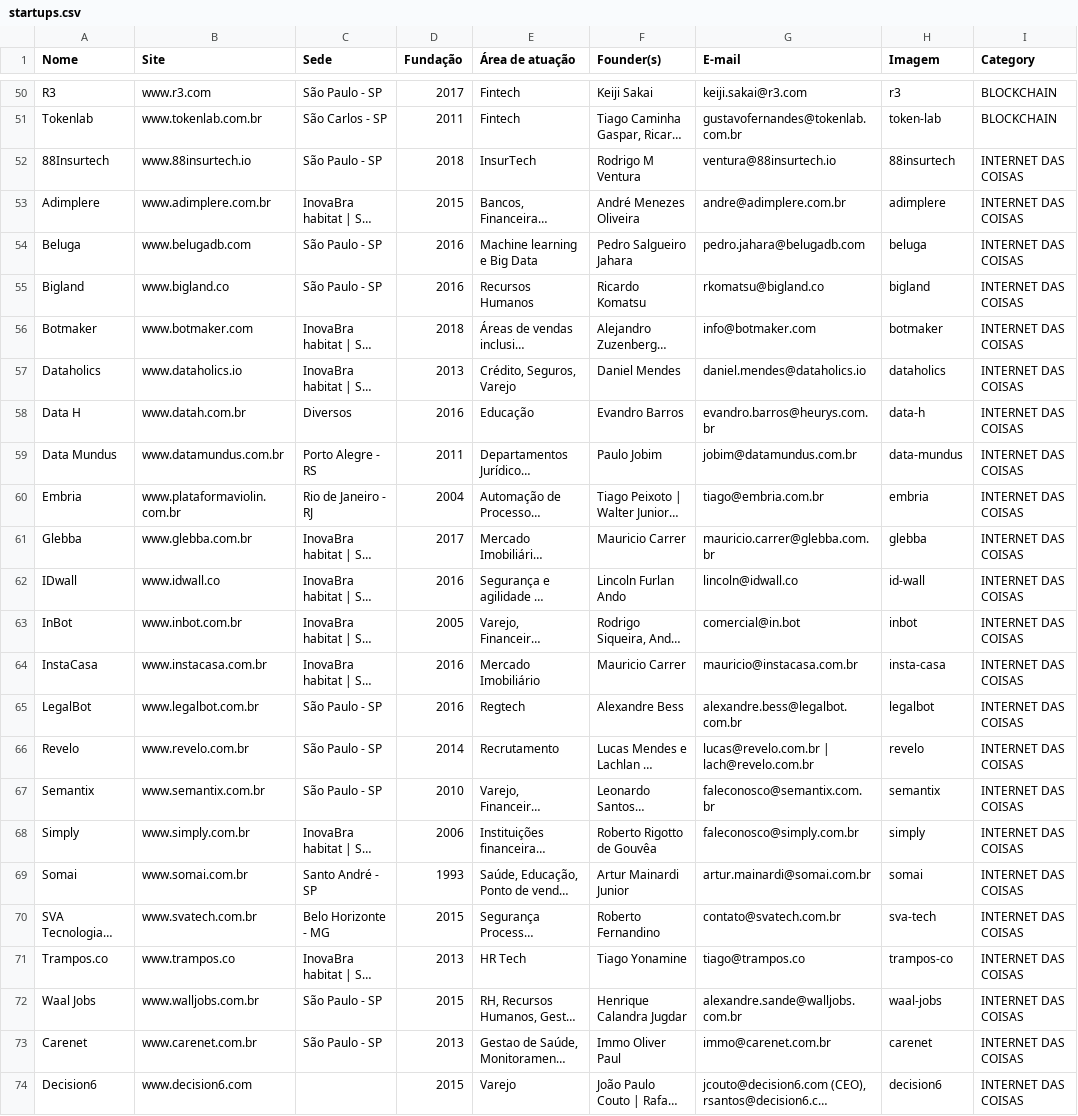
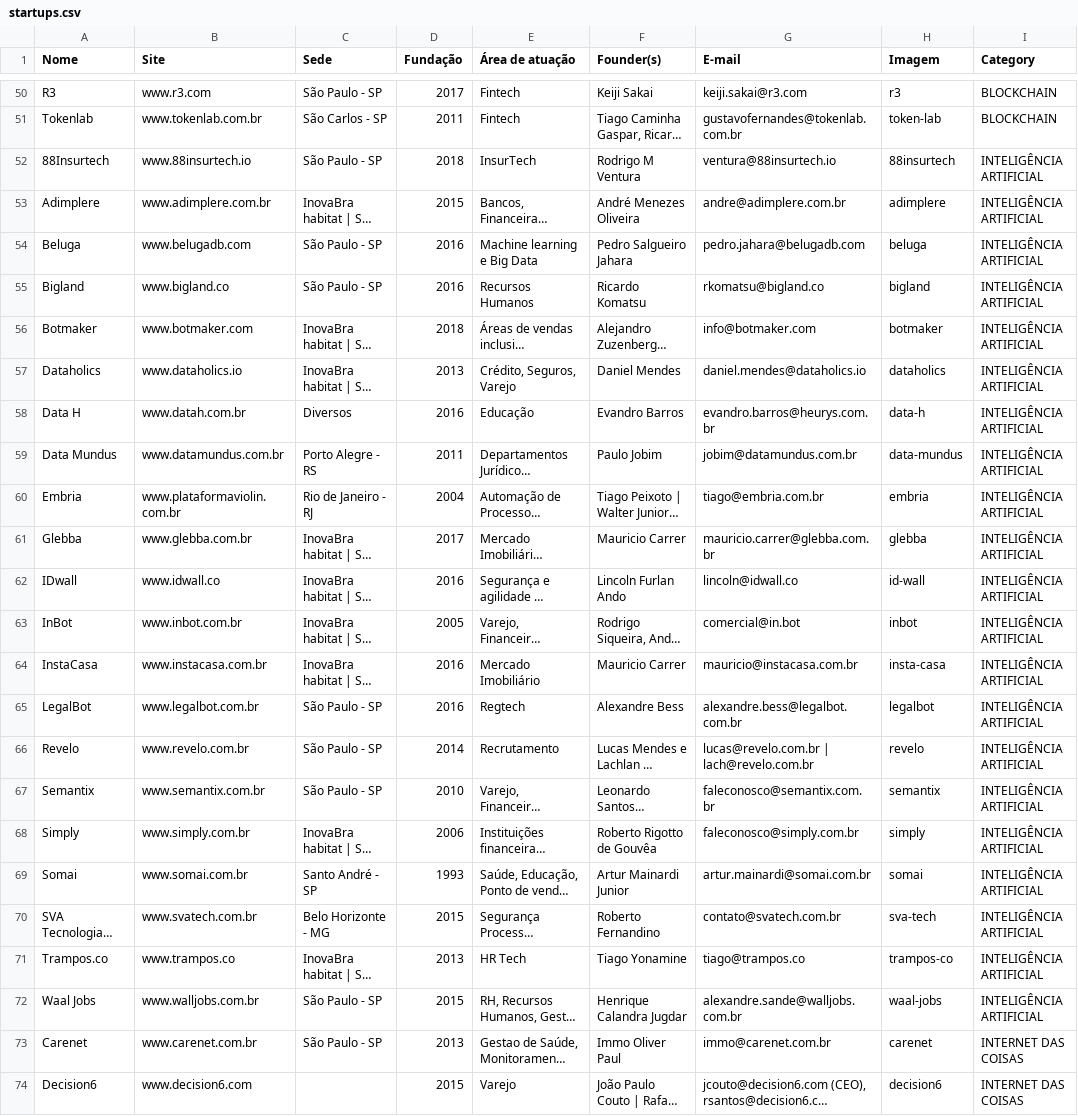
Before and after one commit to fabiopaitra/inovabra, a CSV file: resources/startups.csv, drawn as a sheet; only a part is shown, gaps mark what is left out; long unchanged cells end in …; the diff names each change by its address in the sheet, - before the commit and + after, or states it on an @@ line.

Commit message:
startups and team

```diff
--- a/resources/startups.csv
+++ b/resources/startups.csv
-I52:I72 (Category): INTERNET DAS COISAS
+I52:I72 (Category): INTELIGÊNCIA ARTIFICIAL
```
Also changed, not shown: 11 other files.
